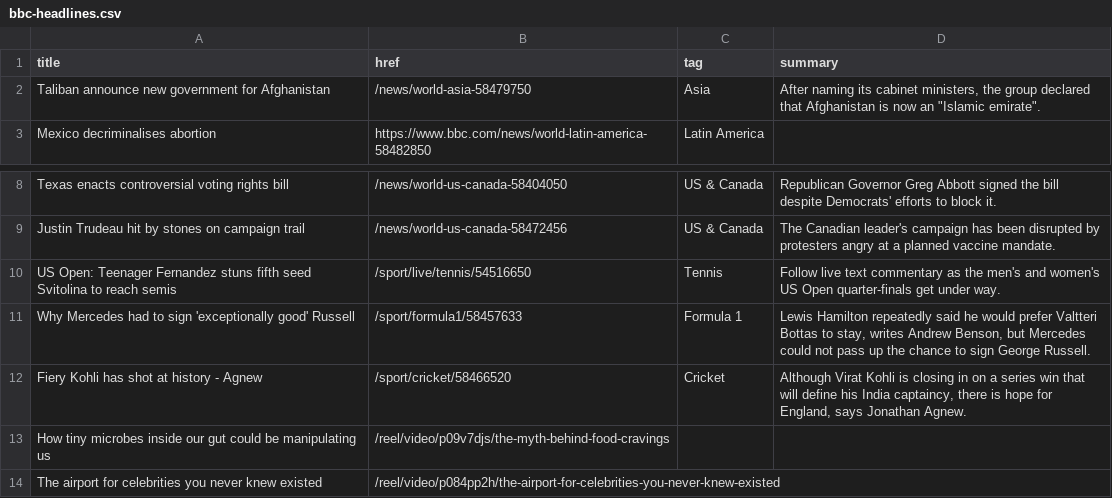
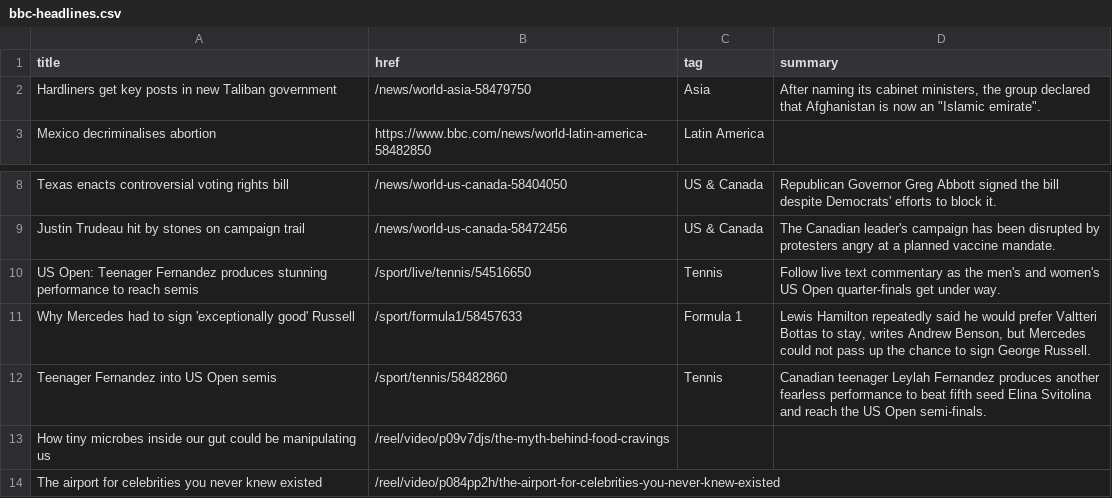
Before and after one commit to jsoma/autoscraper-history, a CSV file: bbc-headlines.csv, drawn as a sheet; only a part is shown, gaps mark what is left out.

```diff
--- a/bbc-headlines.csv
+++ b/bbc-headlines.csv
@@ -1,3 +1,3 @@
 title,href,tag,summary
-Taliban announce new government for Afghanistan,/news/world-asia-58479750,Asia,"After naming its cabinet ministers, the group declared that Afghanistan is now an ""Islamic emirate""."
+Hardliners get key posts in new Taliban government,/news/world-asia-58479750,Asia,"After naming its cabinet ministers, the group declared that Afghanistan is now an ""Islamic emirate""."
 Mexico decriminalises abortion,https://www.bbc.com/news/world-latin-america-58482850,Latin America,
@@ -9,5 +9,5 @@ Texas enacts controversial voting rights bill,/news/world-us-canada-58404050,US
 Justin Trudeau hit by stones on campaign trail,/news/world-us-canada-58472456,US & Canada,The Canadian leader's campaign has been disrupted by protesters angry at a planned vaccine mandate.
-US Open: Teenager Fernandez stuns fifth seed Svitolina to reach semis,/sport/live/tennis/54516650,Tennis,Follow live text commentary as the men's and women's US Open quarter-finals get under way.
+US Open: Teenager Fernandez produces stunning performance to reach semis,/sport/live/tennis/54516650,Tennis,Follow live text commentary as the men's and women's US Open quarter-finals get under way.
 Why Mercedes had to sign 'exceptionally good' Russell,/sport/formula1/58457633,Formula 1,"Lewis Hamilton repeatedly said he would prefer Valtteri Bottas to stay, writes Andrew Benson, but Mercedes could not pass up the chance to sign George Russell."
-Fiery Kohli has shot at history - Agnew,/sport/cricket/58466520,Cricket,"Although Virat Kohli is closing in on a series win that will define his India captaincy, there is hope for England, says Jonathan Agnew."
+Teenager Fernandez into US Open semis,/sport/tennis/58482860,Tennis,Canadian teenager Leylah Fernandez produces another fearless performance to beat fifth seed Elina Svitolina and reach the US Open semi-finals.
 How tiny microbes inside our gut could be manipulating us,/reel/video/p09v7djs/the-myth-behind-food-cravings,,
```
